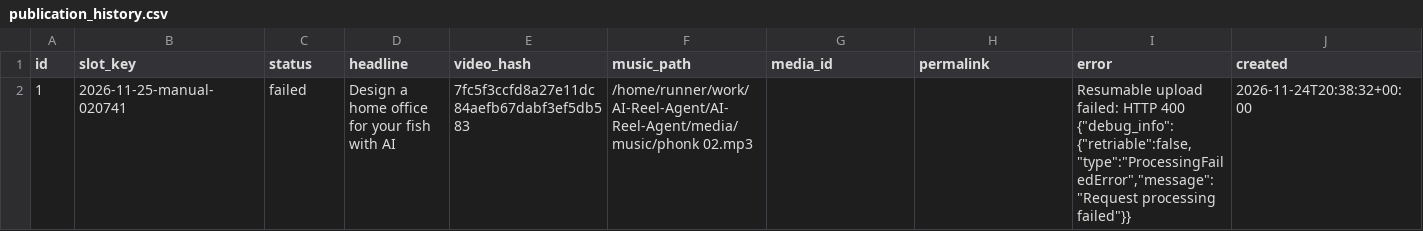
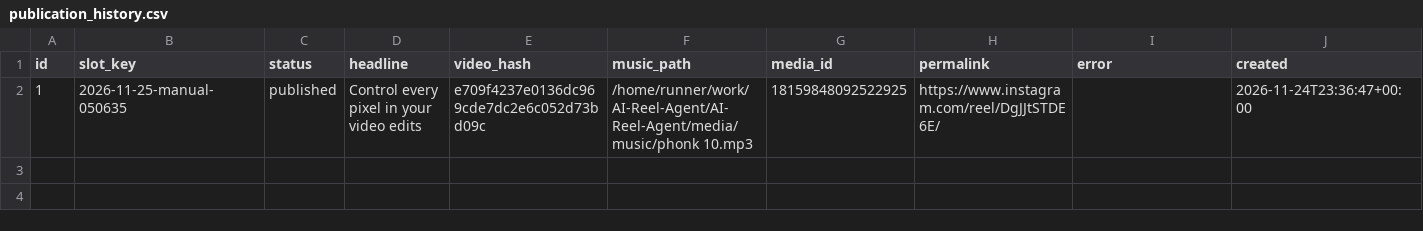
Before and after one commit to harshwardhansharma7005-crypto/AI-Reel-Agent, a CSV file: history/publication_history.csv, drawn as a sheet; only a part is shown; the diff covers the shown part only; the diff names each change by its address in the sheet, - before the commit and + after, or states it on an @@ line.

Commit message:
Update publication history [skip ci]

```diff
--- a/history/publication_history.csv
+++ b/history/publication_history.csv
-B2 (slot_key): 2026-11-25-manual-020741
+B2 (slot_key): 2026-11-25-manual-050635
-C2 (status): failed
+C2 (status): published
-D2 (headline): Design a home office for your fish with AI
+D2 (headline): Control every pixel in your video edits
-E2 (video_hash): 7fc5f3ccfd8a27e11dc84aefb67dabf3ef5db583
+E2 (video_hash): e709f4237e0136dc969cde7dc2e6c052d73bd09c
-F2 (music_path): /home/runner/work/AI-Reel-Agent/AI-Reel-Agent/media/music/phonk 02.mp3
+F2 (music_path): /home/runner/work/AI-Reel-Agent/AI-Reel-Agent/media/music/phonk 10.mp3
-G2 (media_id): (empty)
+G2 (media_id): 18159848092522925
-H2 (permalink): (empty)
+H2 (permalink): https://www.instagram.com/reel/DgJJtSTDE6E/
-I2 (error): Resumable upload failed: HTTP 400 {"debug_info":{"retriable":false,"type":"ProcessingFailedError","message":"Request processing failed"}}
+I2 (error): (empty)
-J2 (created): 2026-11-24T20:38:32+00:00
+J2 (created): 2026-11-24T23:36:47+00:00
```
Also changed, not shown: 1 edited cell elsewhere in this file.
